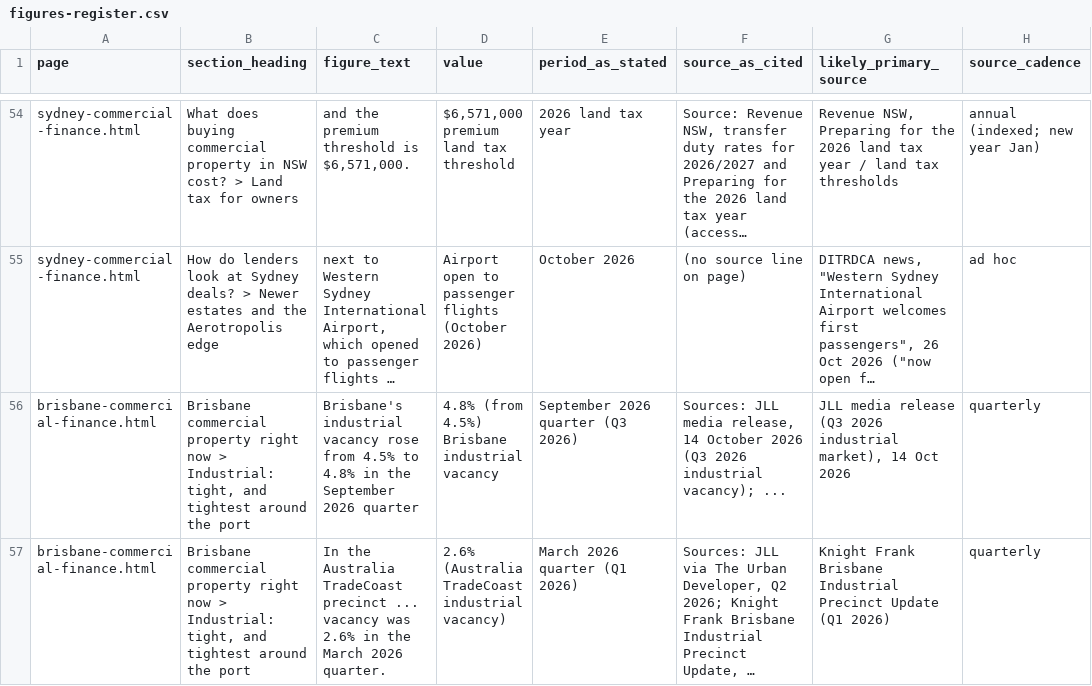
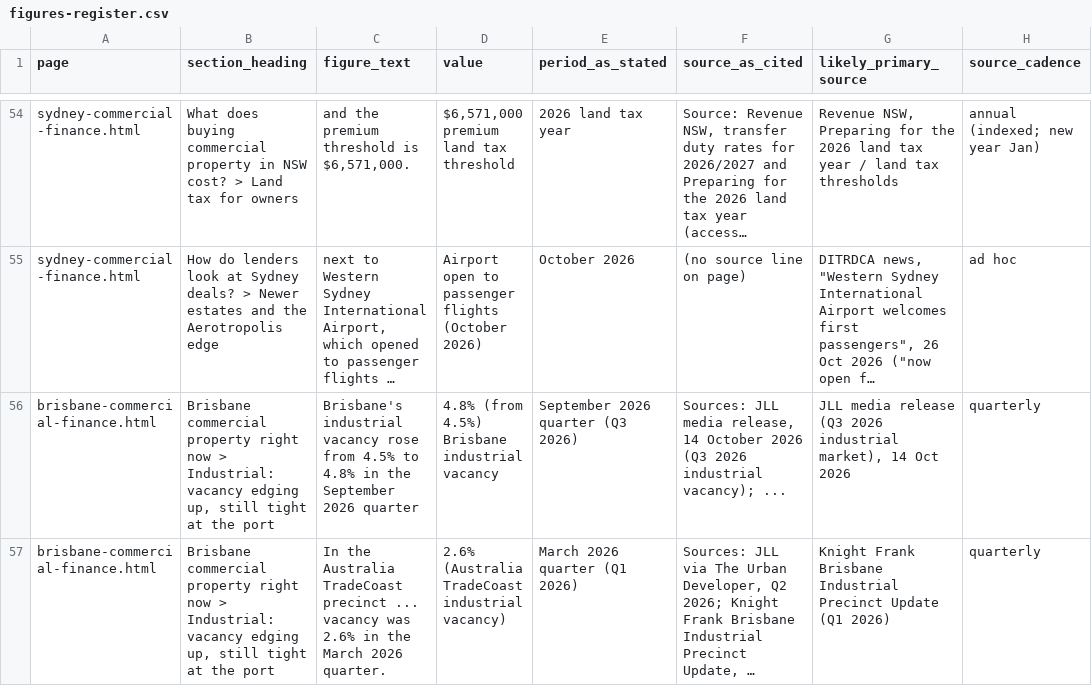
Before and after one commit to tcoppenbusiness-beep/lambtoncapital.com.au, a CSV file: data-src/figures-register.csv, drawn as a sheet; only a part is shown, gaps mark what is left out; long unchanged cells end in …; the diff covers the shown part only; the diff names each change by its address in the sheet, - before the commit and + after, or states it on an @@ line.

```diff
--- a/data-src/figures-register.csv
+++ b/data-src/figures-register.csv
-B56:B57 (section_heading): …> Industrial: tight, and tightest around the port
+B56:B57 (section_heading): …> Industrial: vacancy edging up, still tight at the port
```
Also changed, not shown: 6 edited cells elsewhere in this file, 1 other file.
